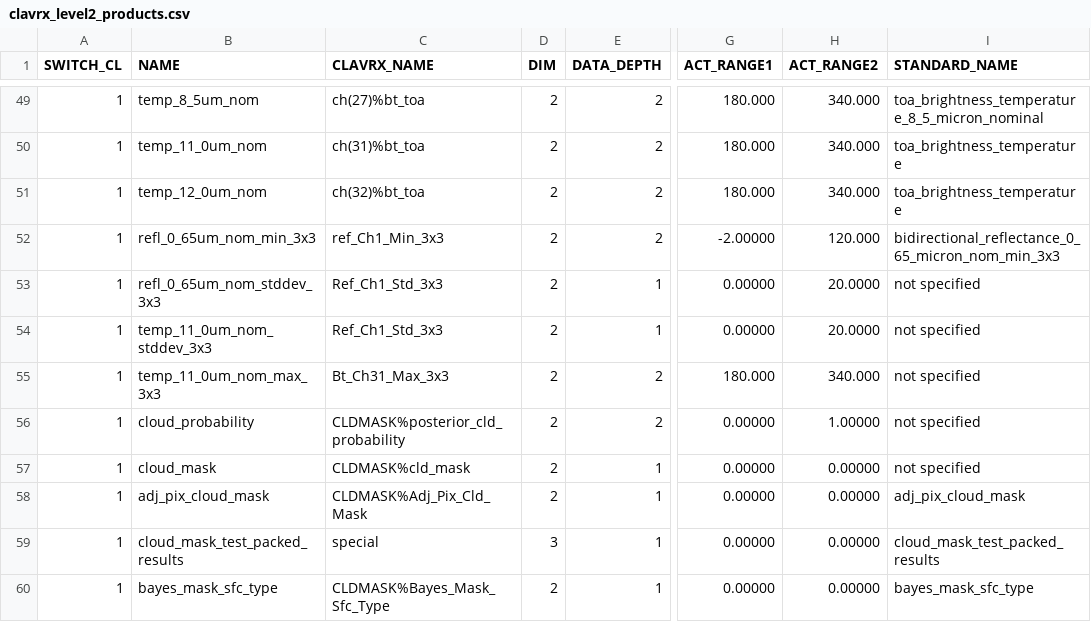
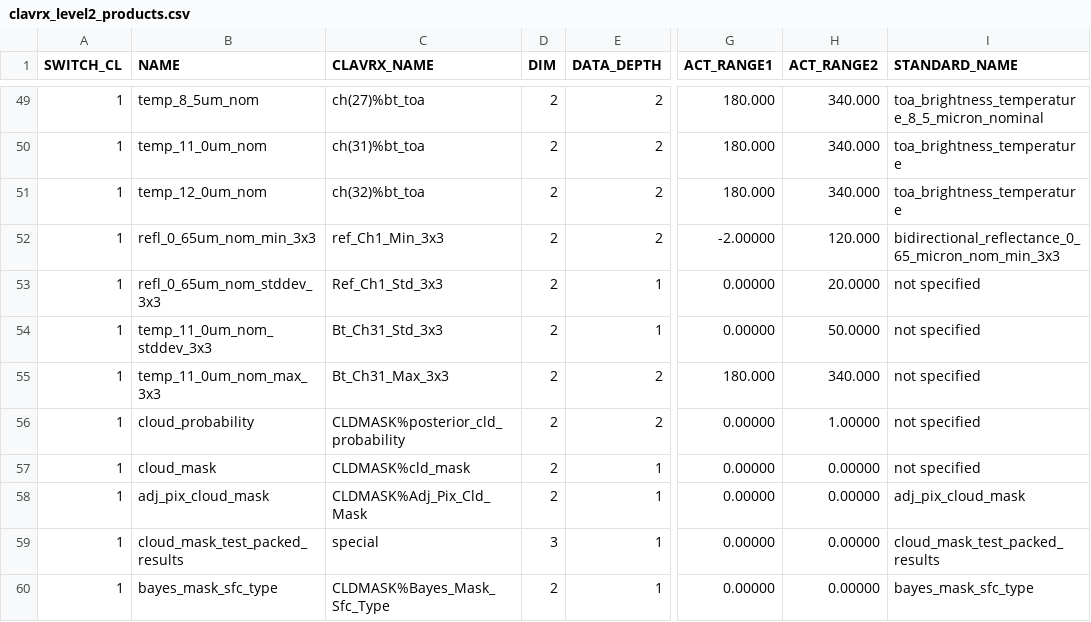
Before and after one commit to jactry/clavrx, a CSV file: branches/dcomp_all_modes/clavrx_level2_products.csv, drawn as a sheet; only a part is shown, gaps mark what is left out; the diff names each change by its address in the sheet, - before the commit and + after, or states it on an @@ line.

```diff
--- a/branches/dcomp_all_modes/clavrx_level2_products.csv
+++ b/branches/dcomp_all_modes/clavrx_level2_products.csv
-C54 (CLAVRX_NAME): Ref_Ch1_Std_3x3
+C54 (CLAVRX_NAME): Bt_Ch31_Std_3x3
-H54 (ACT_RANGE2): 20.0000
+H54 (ACT_RANGE2): 50.0000
```
Also changed, not shown: branches/dcomp_all_modes/clavrx_level2_products_full_list.csv, 4 other files.
